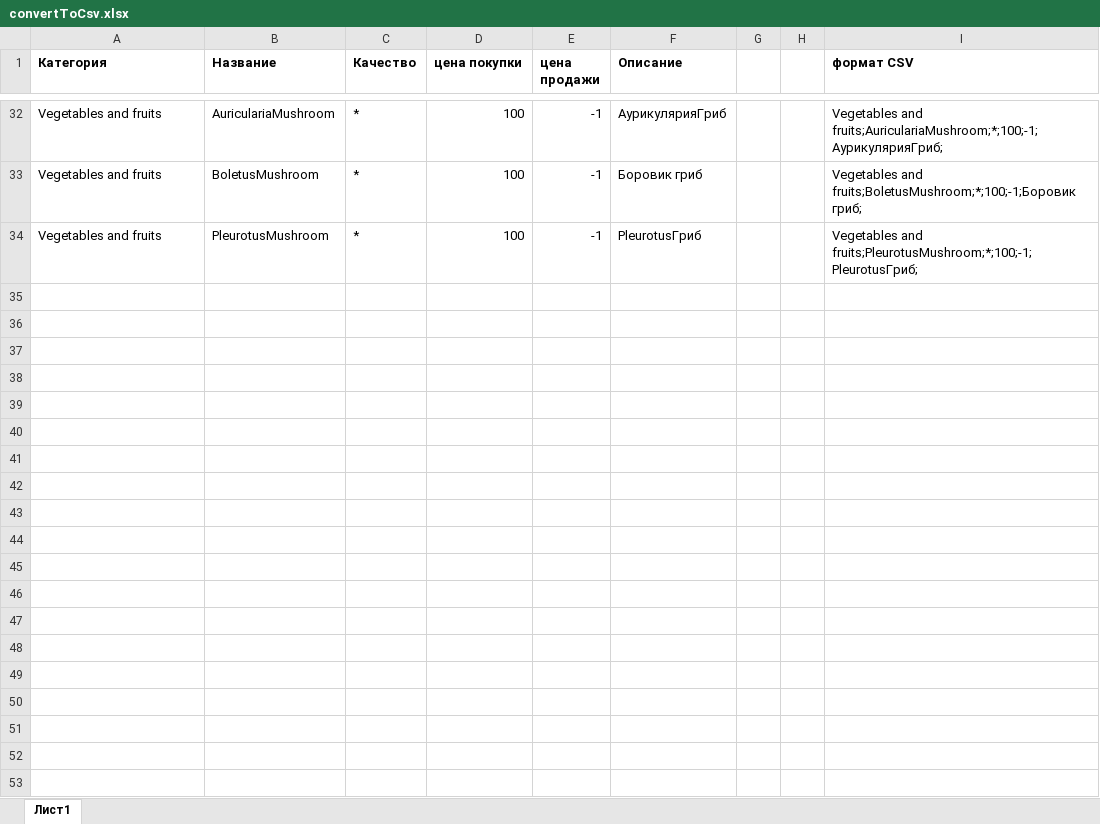
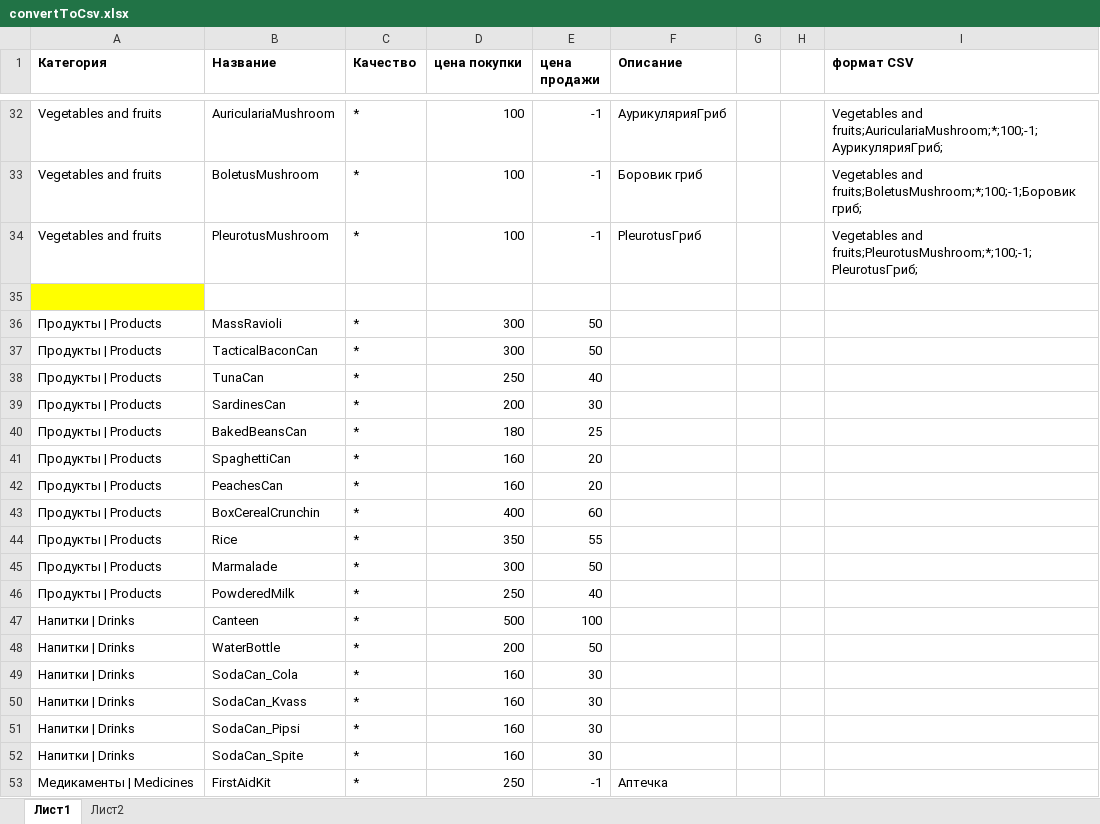
Before and after one commit to wishmaster1504/CreateSetList, an Excel workbook: convertToCsv.xlsx, sheet Лист1, drawn as a sheet; only a part is shown, gaps mark what is left out; values as stored, in another font and other column widths than the file's, no borders; the diff covers the shown part only; the diff names each change by its address in the sheet, - before the commit and + after, or states it on an @@ line.

```diff
--- a/convertToCsv.xlsx (sheet Лист1)
+++ b/convertToCsv.xlsx (sheet Лист1)
+sheet tab: Лист2
+row 35: (empty)
+row 36: Продукты | Products | MassRavioli | * | 300 | 50
+row 37: Продукты | Products | TacticalBaconCan | * | 300 | 50
+row 38: Продукты | Products | TunaCan | * | 250 | 40
+row 39: Продукты | Products | SardinesCan | * | 200 | 30
+row 40: Продукты | Products | BakedBeansCan | * | 180 | 25
+row 41: Продукты | Products | SpaghettiCan | * | 160 | 20
+row 42: Продукты | Products | PeachesCan | * | 160 | 20
+row 43: Продукты | Products | BoxCerealCrunchin | * | 400 | 60
+row 44: Продукты | Products | Rice | * | 350 | 55
+row 45: Продукты | Products | Marmalade | * | 300 | 50
+row 46: Продукты | Products | PowderedMilk | * | 250 | 40
+row 47: Напитки | Drinks | Canteen | * | 500 | 100
+row 48: Напитки | Drinks | WaterBottle | * | 200 | 50
+row 49: Напитки | Drinks | SodaCan_Cola | * | 160 | 30
+row 50: Напитки | Drinks | SodaCan_Kvass | * | 160 | 30
+row 51: Напитки | Drinks | SodaCan_Pipsi | * | 160 | 30
+row 52: Напитки | Drinks | SodaCan_Spite | * | 160 | 30
+row 53: Медикаменты | Medicines | FirstAidKit | * | 250 | -1 | Аптечка
```
Also changed, not shown: 53 added rows and 2 edited cells elsewhere in this sheet, 22 other files.
